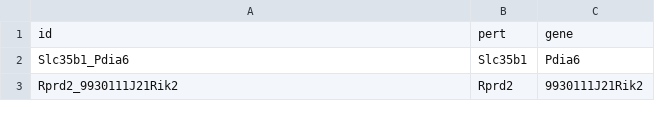
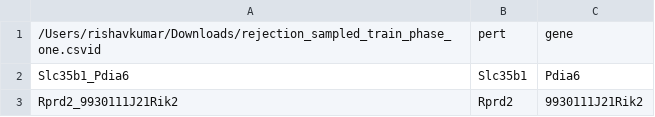
Before and after one commit to rishaviitd/kaggle.bioreasoning.challenge, a CSV file: data/test.csv, drawn as a sheet; only a part is shown.

```diff
--- a/data/test.csv
+++ b/data/test.csv
@@ -1,2 +1,2 @@
-id,pert,gene
+/Users/rishavkumar/Downloads/rejection_sampled_train_phase_one.csvid,pert,gene
 Slc35b1_Pdia6,Slc35b1,Pdia6
```
Also changed, not shown: 15 other files.
